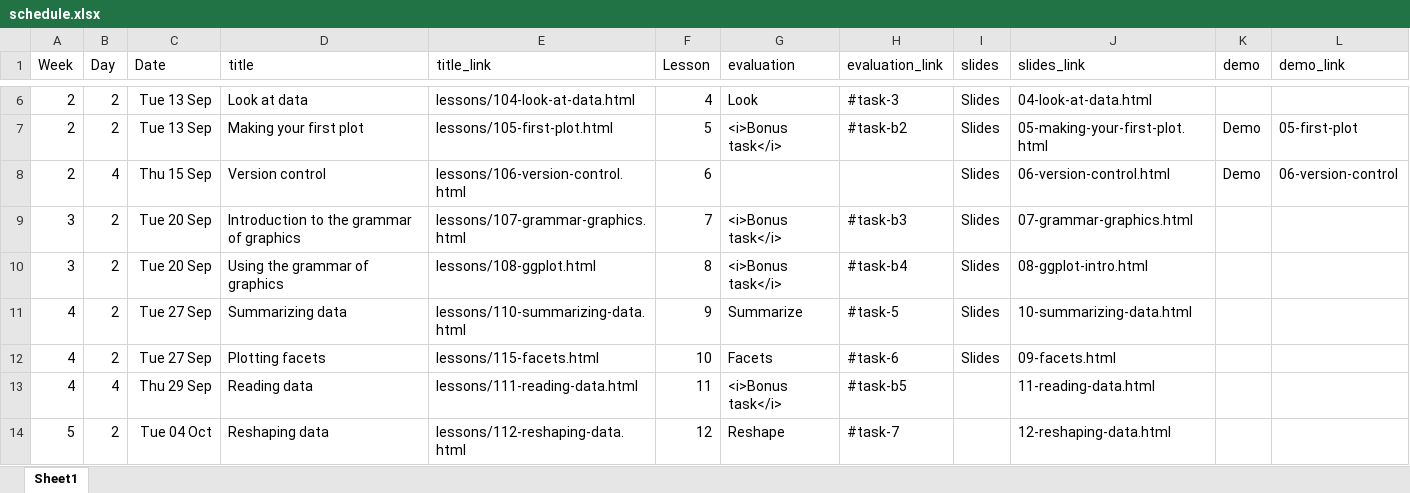
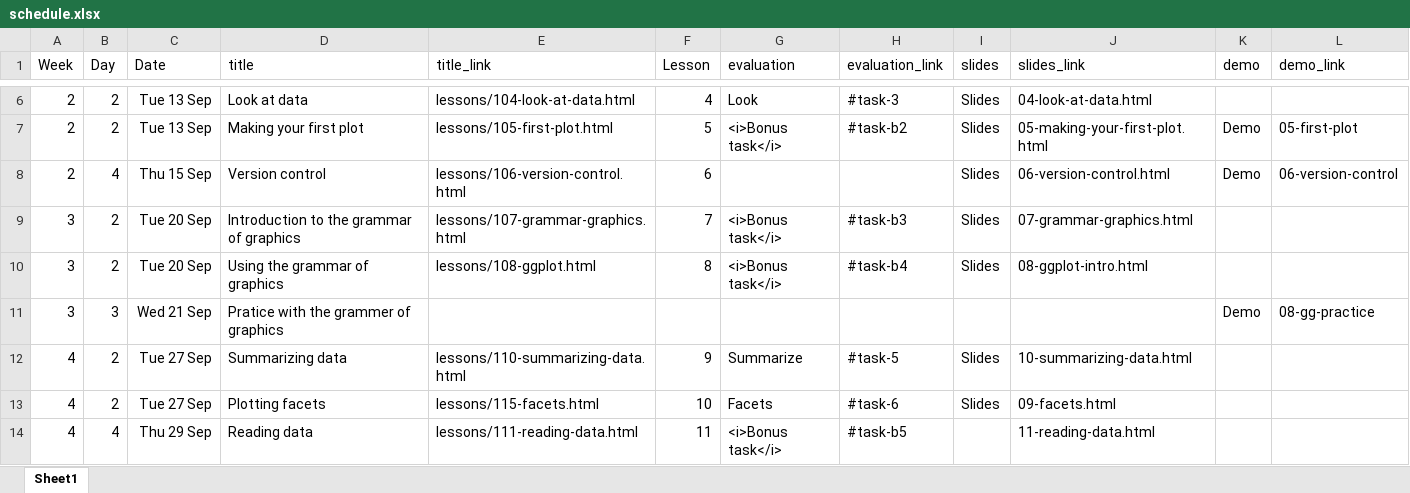
Before and after one commit to AndrewIrwin/data-viz-course, an Excel workbook: data-viz/schedule.xlsx, sheet Sheet1, drawn as a sheet; only a part is shown, gaps mark what is left out; the shorter side is filled out with more unchanged rows; values as stored, in another font and other column widths than the file's, no borders; the diff names each change by its address in the sheet, - before the commit and + after, or states it on an @@ line.

Commit message:
Update week 3

```diff
--- a/data-viz/schedule.xlsx (sheet Sheet1)
+++ b/data-viz/schedule.xlsx (sheet Sheet1)
+row 11: 3 | 3 | Wed 21 Sep | Pratice with the grammer of graphics |  |  |  |  |  |  | Demo | 08-gg-practice
```
Also changed, not shown: 4 other files.
